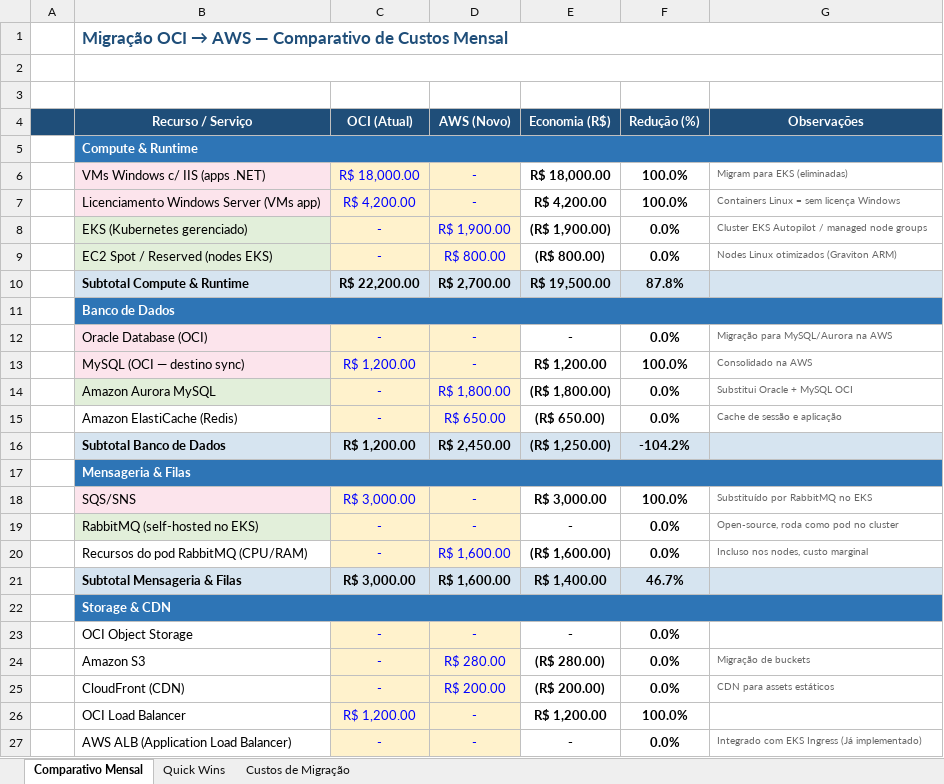
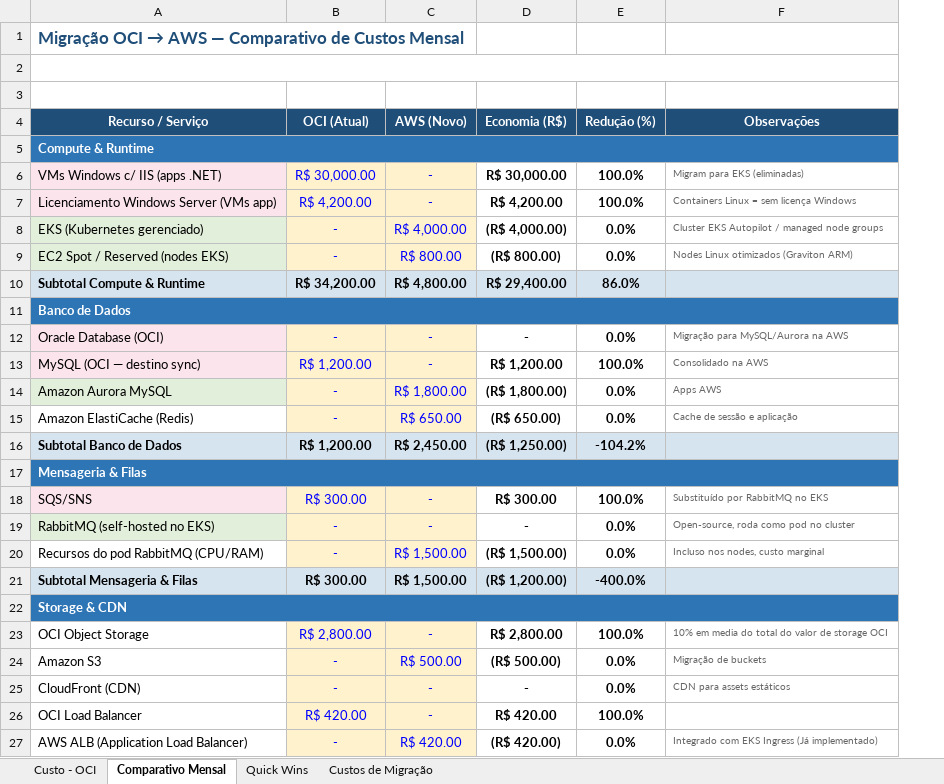
Before and after one commit to clayton-devplus/files, an Excel workbook: arch/migracao_oci_aws.xlsx, sheet Comparativo Mensal, drawn as a sheet; only a part is shown; values as stored, in another font and other column widths than the file's, no borders; removed rows and columns are numbered as before the commit, all else as after; the diff covers the shown part only; the diff names each change by its address in the sheet, - before the commit and + after, or states it on an @@ line.

Commit message:
sas

```diff
--- a/arch/migracao_oci_aws.xlsx (sheet Comparativo Mensal)
+++ b/arch/migracao_oci_aws.xlsx (sheet Comparativo Mensal)
+sheet tab: Custo - OCI
-column A, empty
-B1:G1 merged
-B6 (OCI (Atual)): R$ 18,000.00
+B6 (OCI (Atual)): R$ 30,000.00
-D6 (Economia (R$)): R$ 18,000.00
+D6 (Economia (R$)): R$ 30,000.00
-C8 (AWS (Novo)): R$ 1,900.00
+C8 (AWS (Novo)): R$ 4,000.00
-D8 (Economia (R$)): (R$ 1,900.00)
+D8 (Economia (R$)): (R$ 4,000.00)
-B10 (OCI (Atual)): R$ 22,200.00
+B10 (OCI (Atual)): R$ 34,200.00
-C10 (AWS (Novo)): R$ 2,700.00
+C10 (AWS (Novo)): R$ 4,800.00
-D10 (Economia (R$)): R$ 19,500.00
+D10 (Economia (R$)): R$ 29,400.00
-E10 (Redução (%)): 87.8%
+E10 (Redução (%)): 86.0%
-F14 (Observações): Substitui Oracle + MySQL OCI
+F14 (Observações): Apps AWS
-B18 (OCI (Atual)): R$ 3,000.00
+B18 (OCI (Atual)): R$ 300.00
-D18 (Economia (R$)): R$ 3,000.00
+D18 (Economia (R$)): R$ 300.00
-C20:C21 (AWS (Novo)): R$ 1,600.00
+C20:C21 (AWS (Novo)): R$ 1,500.00
-D20 (Economia (R$)): (R$ 1,600.00)
+D20 (Economia (R$)): (R$ 1,500.00)
-B21 (OCI (Atual)): R$ 3,000.00
+B21 (OCI (Atual)): R$ 300.00
-D21 (Economia (R$)): R$ 1,400.00
+D21 (Economia (R$)): (R$ 1,200.00)
-E21 (Redução (%)): 46.7%
+E21 (Redução (%)): -400.0%
-B23 (OCI (Atual)): -
+B23 (OCI (Atual)): R$ 2,800.00
-D23 (Economia (R$)): -
+D23 (Economia (R$)): R$ 2,800.00
-E23 (Redução (%)): 0.0%
+E23 (Redução (%)): 100.0%
-F23 (Observações): (empty)
+F23 (Observações): 10% em media do total do valor de storage OCI
-C24 (AWS (Novo)): R$ 280.00
+C24 (AWS (Novo)): R$ 500.00
-D24 (Economia (R$)): (R$ 280.00)
+D24 (Economia (R$)): (R$ 500.00)
-C25 (AWS (Novo)): R$ 200.00
+C25 (AWS (Novo)): -
-D25 (Economia (R$)): (R$ 200.00)
+D25 (Economia (R$)): -
-B26 (OCI (Atual)): R$ 1,200.00
+B26 (OCI (Atual)): R$ 420.00
-D26 (Economia (R$)): R$ 1,200.00
+D26 (Economia (R$)): R$ 420.00
-C27 (AWS (Novo)): -
+C27 (AWS (Novo)): R$ 420.00
-D27 (Economia (R$)): -
+D27 (Economia (R$)): (R$ 420.00)
```
Also changed, not shown: 25 edited cells elsewhere in this sheet, sheet Custos de Migração, formulas that keep their value, charts or pictures.
